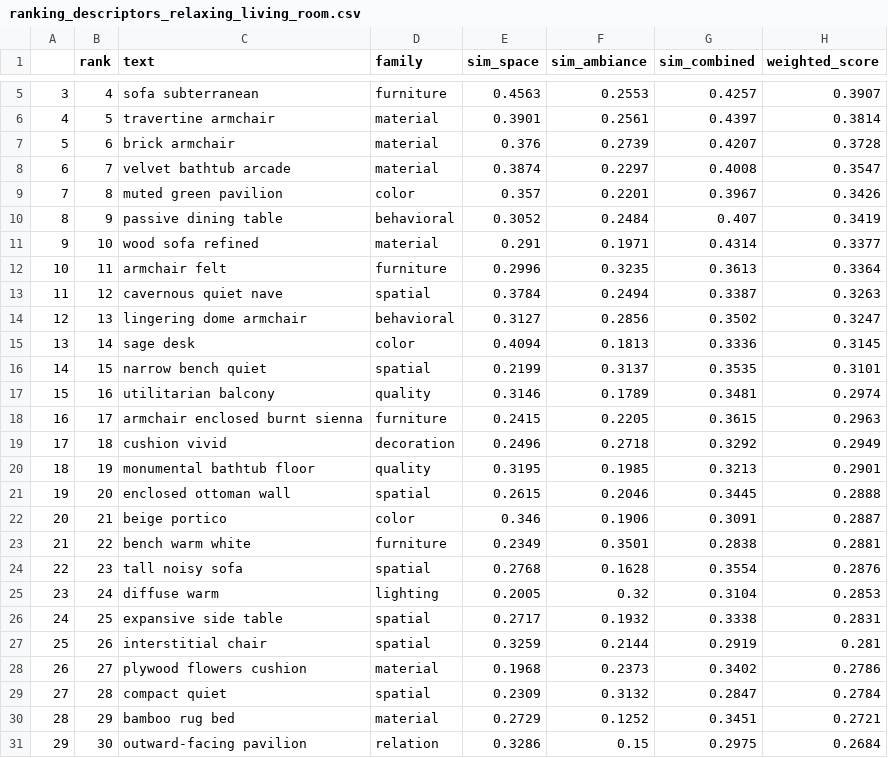
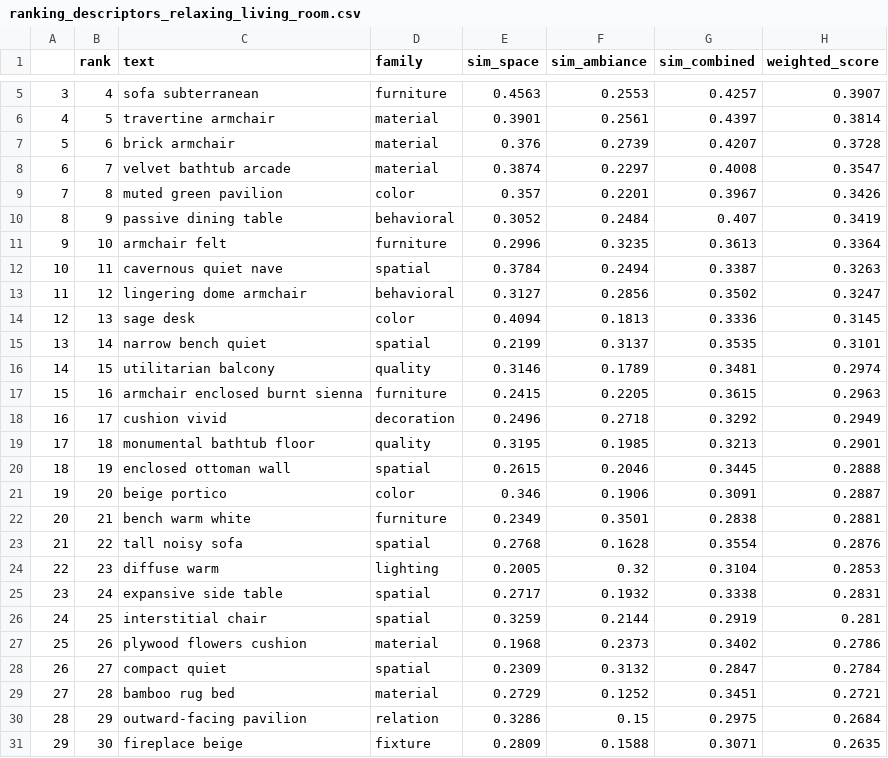
Before and after one commit to sabin-tenea/SpaceAmb, a CSV file: data/processed/ranking_descriptors_relaxing_living_room.csv, drawn as a sheet; only a part is shown, gaps mark what is left out; removed rows and columns are numbered as before the commit, all else as after; the diff names each change by its address in the sheet, - before the commit and + after, or states it on an @@ line.

```diff
--- a/data/processed/ranking_descriptors_relaxing_living_room.csv
+++ b/data/processed/ranking_descriptors_relaxing_living_room.csv
-row 11: 9 | 10 | wood sofa refined | material | 0.291 | 0.1971 | 0.4314 | 0.3377
@@ column A renumbered between rows 11 and 30 @@
-B11 (rank): 11
+B11 (rank): 10
-B12 (rank): 12
+B12 (rank): 11
-B13 (rank): 13
+B13 (rank): 12
-B14 (rank): 14
+B14 (rank): 13
-B15 (rank): 15
+B15 (rank): 14
-B16 (rank): 16
+B16 (rank): 15
-B17 (rank): 17
+B17 (rank): 16
-B18 (rank): 18
+B18 (rank): 17
-B19 (rank): 19
+B19 (rank): 18
-B20 (rank): 20
+B20 (rank): 19
-B21 (rank): 21
+B21 (rank): 20
-B22 (rank): 22
+B22 (rank): 21
-B23 (rank): 23
+B23 (rank): 22
-B24 (rank): 24
+B24 (rank): 23
-B25 (rank): 25
+B25 (rank): 24
-B26 (rank): 26
+B26 (rank): 25
-B27 (rank): 27
+B27 (rank): 26
-B28 (rank): 28
+B28 (rank): 27
-B29 (rank): 29
+B29 (rank): 28
-B30 (rank): 30
+B30 (rank): 29
+row 31: 29 | 30 | fireplace beige | fixture | 0.2809 | 0.1588 | 0.3071 | 0.2635
```
Also changed, not shown: data/processed/descriptors.csv, data/processed/ranking_descriptors_somber_conference_room.csv, 13 other files.
